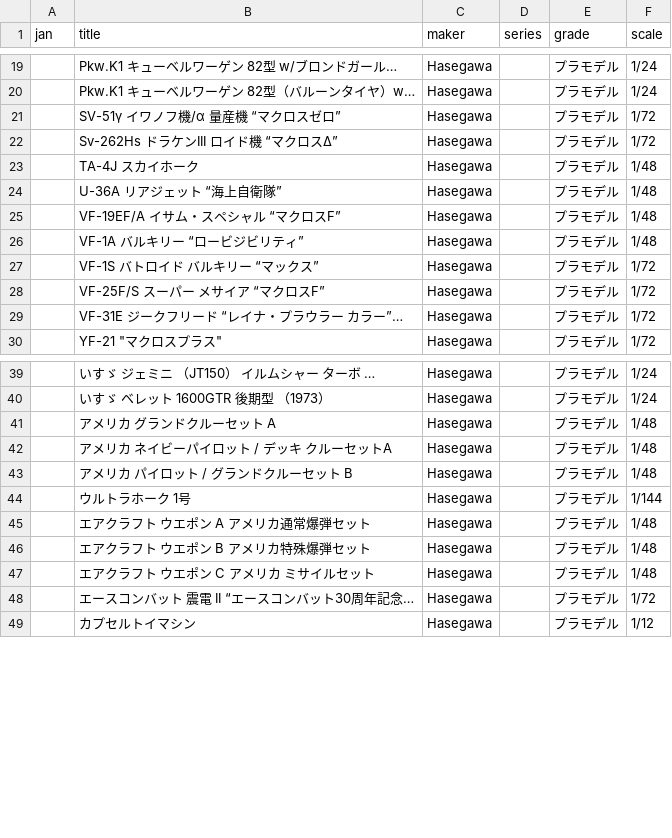
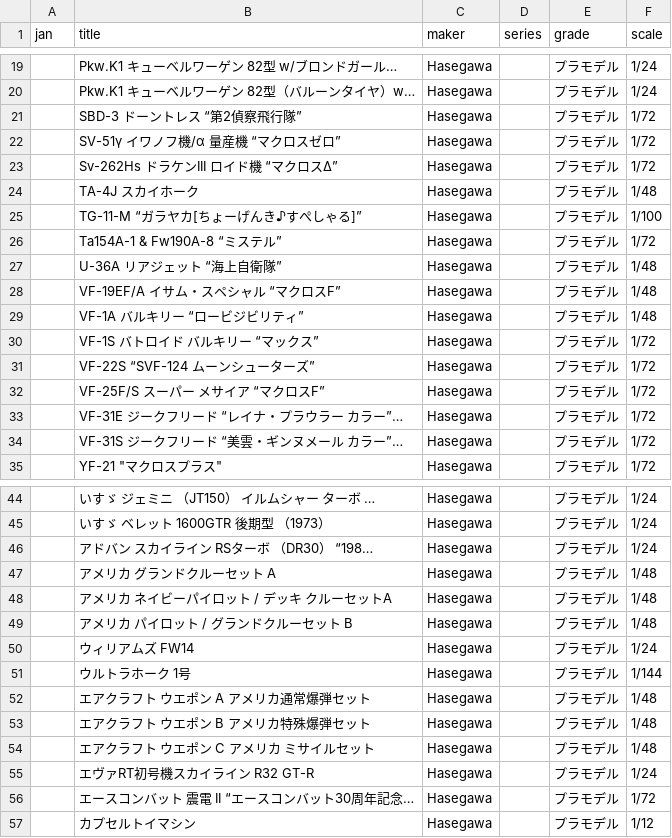
Before and after one commit to q64xb5xh4j-bot/Plalog, a CSV file: hasegawa_models.csv, drawn as a sheet; only a part is shown, gaps mark what is left out; the diff covers the shown part only; the diff names each change by its address in the sheet, - before the commit and + after, or states it on an @@ line.

```diff
--- a/hasegawa_models.csv
+++ b/hasegawa_models.csv
+row 21:  | SBD-3 ドーントレス “第2偵察飛行隊” | Hasegawa |  | プラモデル | 1/72
+row 25:  | TG-11-M “ガラヤカ[ちょーげんき♪すぺしゃる]” | Hasegawa |  | プラモデル | 1/100
+row 26:  | Ta154A-1 & Fw190A-8 “ミステル” | Hasegawa |  | プラモデル | 1/72
+row 31:  | VF-22S “SVF-124 ムーンシューターズ” | Hasegawa |  | プラモデル | 1/72
+row 34:  | VF-31S ジークフリード “美雲・ギンヌメール カラー”… | Hasegawa |  | プラモデル | 1/72
+row 46:  | アドバン スカイライン RSターボ （DR30） “198… | Hasegawa |  | プラモデル | 1/24
+row 50:  | ウィリアムズ FW14 | Hasegawa |  | プラモデル | 1/24
+row 55:  | エヴァRT初号機スカイライン R32 GT-R | Hasegawa |  | プラモデル | 1/24
```
Also changed, not shown: 10 added rows elsewhere in this file, kotobukiya_models.csv, volks_models.csv.
